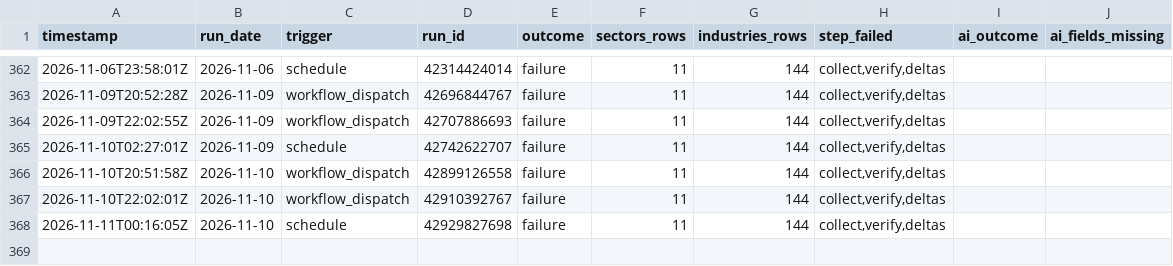
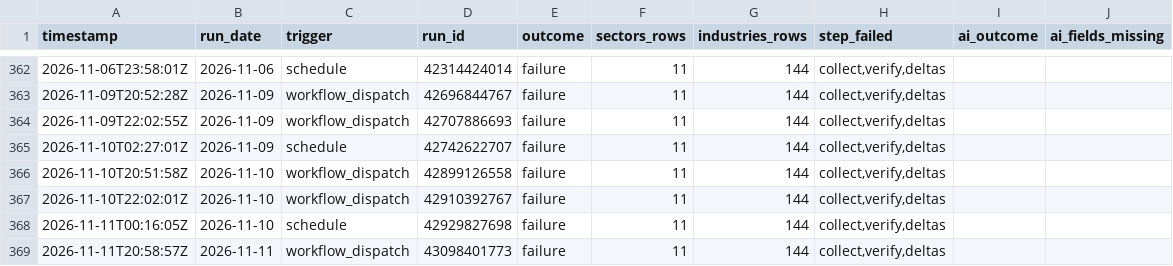
Before and after one commit to clarencelam2000/finviz-groups-tracker, a CSV file: data/fetch_log.csv, drawn as a sheet; only a part is shown, gaps mark what is left out; the diff names each change by its address in the sheet, - before the commit and + after, or states it on an @@ line.

```diff
--- a/data/fetch_log.csv
+++ b/data/fetch_log.csv
+row 369: 2026-11-11T20:58:57Z | 2026-11-11 | workflow_dispatch | 43098401773 | failure | 11 | 144 | collect,verify,deltas
```
Also changed, not shown: data/sectors/snapshots.csv, 1 other file.
